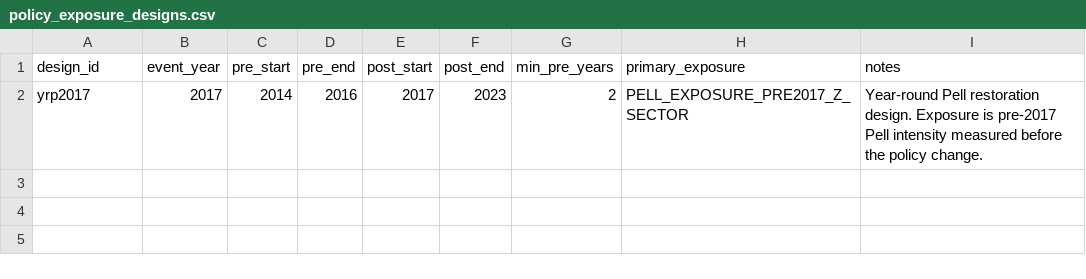
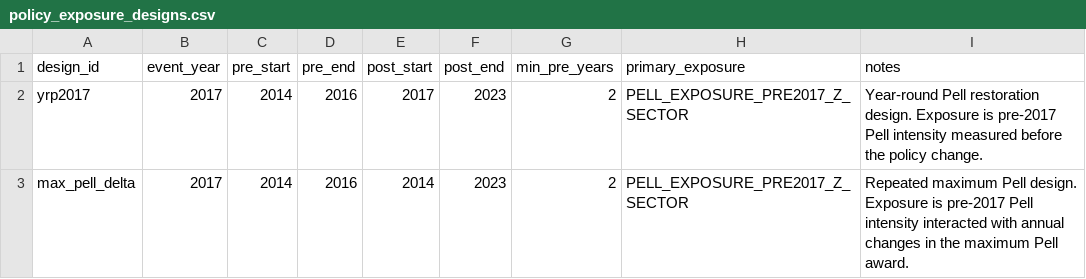
Before and after one commit to markjayson13/COA_FINAID_SUBS, a CSV file: config/policy_exposure_designs.csv, drawn as a sheet.

```diff
--- a/config/policy_exposure_designs.csv
+++ b/config/policy_exposure_designs.csv
@@ -2 +2,2 @@ design_id,event_year,pre_start,pre_end,post_start,post_end,min_pre_years,primary
 yrp2017,2017,2014,2016,2017,2023,2,PELL_EXPOSURE_PRE2017_Z_SECTOR,Year-round Pell restoration design. Exposure is pre-2017 Pell intensity measured before the policy change.
+max_pell_delta,2017,2014,2016,2014,2023,2,PELL_EXPOSURE_PRE2017_Z_SECTOR,Repeated maximum Pell design. Exposure is pre-2017 Pell intensity interacted with annual changes in the maximum Pell award.
```
Also changed, not shown: config/model_specifications.csv, 30 other files.
